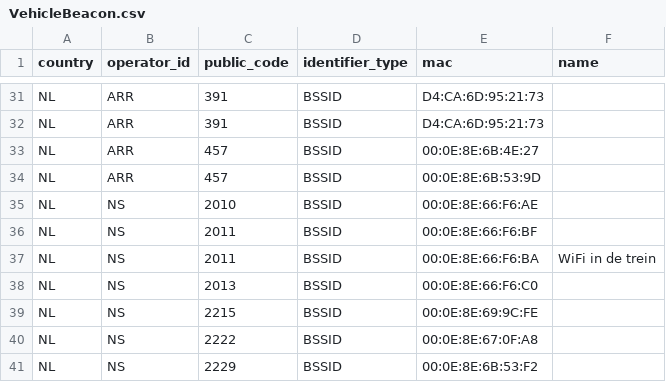
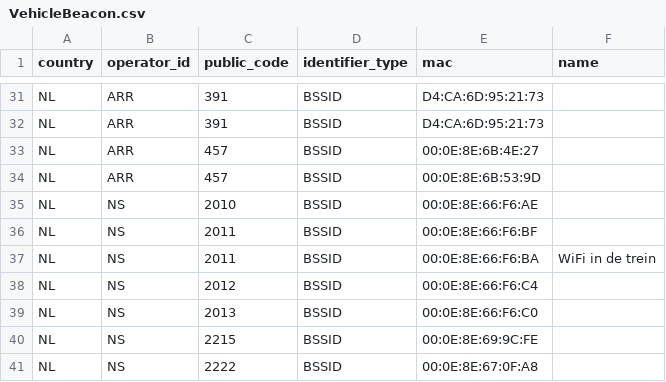
Before and after one commit to StichtingOpenGeo/VehicleBeacon, a CSV file: VehicleBeacon.csv, drawn as a sheet; only a part is shown, gaps mark what is left out; the shorter side is filled out with more unchanged rows.

Commit message:
2012

```diff
--- a/VehicleBeacon.csv
+++ b/VehicleBeacon.csv
@@ -37,2 +37,3 @@ NL,NS,2011,BSSID,00:0E:8E:66:F6:BF,
 NL,NS,2011,BSSID,00:0E:8E:66:F6:BA,WiFi in de trein
+NL,NS,2012,BSSID,00:0E:8E:66:F6:C4,
 NL,NS,2013,BSSID,00:0E:8E:66:F6:C0,
```
